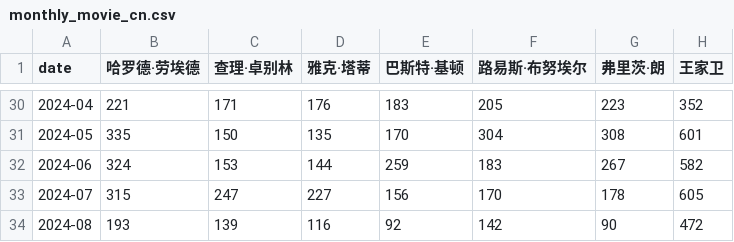
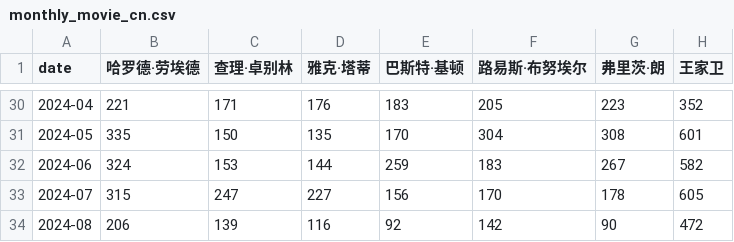
Before and after one commit to ScienisTmiaoT/trends, a CSV file: data/monthly_movie_cn.csv, drawn as a sheet; only a part is shown, gaps mark what is left out; the diff names each change by its address in the sheet, - before the commit and + after, or states it on an @@ line.

```diff
--- a/data/monthly_movie_cn.csv
+++ b/data/monthly_movie_cn.csv
-B34 (哈罗德·劳埃德): 193
+B34 (哈罗德·劳埃德): 206
```
Also changed, not shown: data/daily_movie_cn.csv, data/daily_movie_en.csv, 1 other file.
